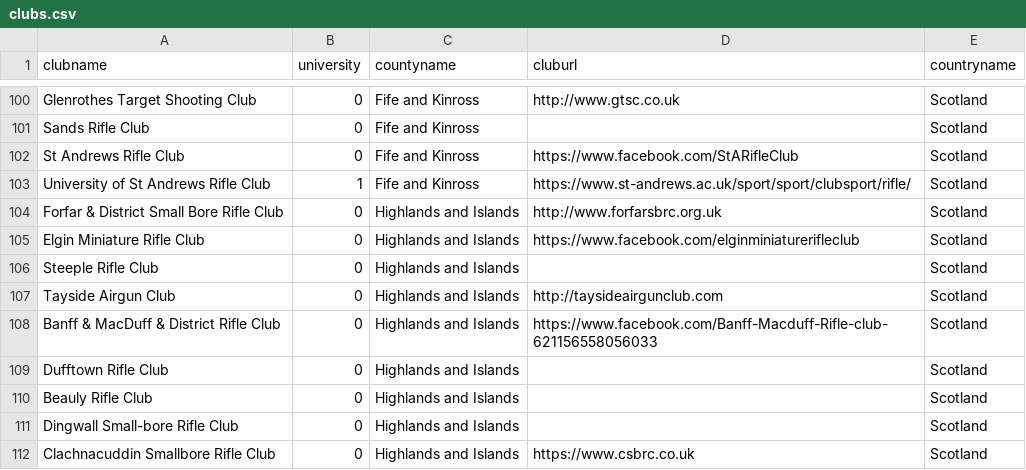
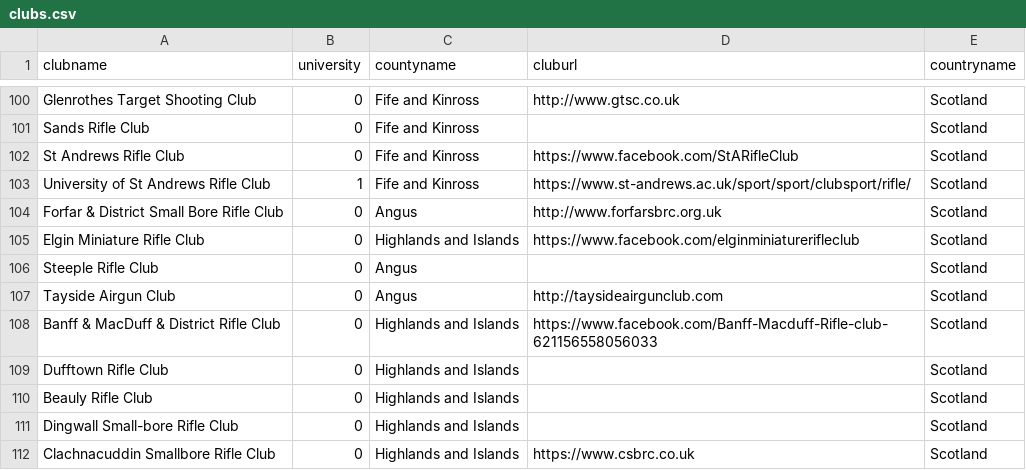
Before and after one commit to Richard-Hemingway/clubfinder, a CSV file: clubs.csv, drawn as a sheet; only a part is shown, gaps mark what is left out; the diff names each change by its address in the sheet, - before the commit and + after, or states it on an @@ line.

Commit message:
Fixed Issue #1
Added Angus as a county, updated clubs in issue #1 , re-exported clubs.csv

```diff
--- a/clubs.csv
+++ b/clubs.csv
-C104 (countyname): Highlands and Islands
+C104 (countyname): Angus
-C106:C107 (countyname): Highlands and Islands
+C106:C107 (countyname): Angus
```
Also changed, not shown: 2 other files.
